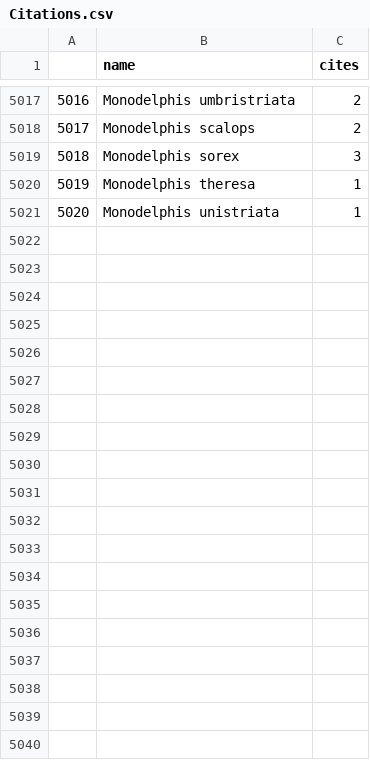
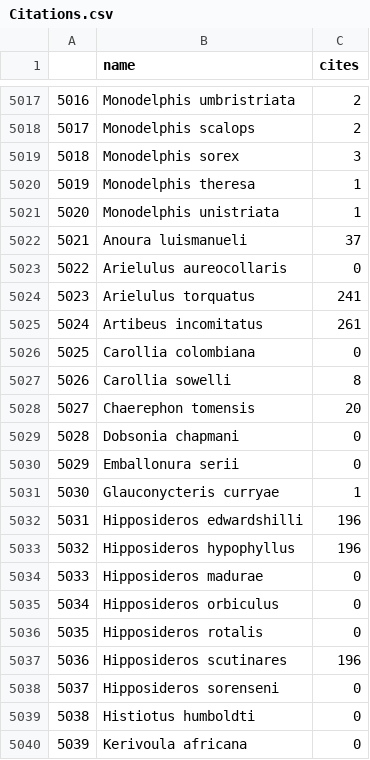
Before and after one commit to viralemergence/virionette, a CSV file: 04_predictors/Citations.csv, drawn as a sheet; only a part is shown, gaps mark what is left out; the diff covers the shown part only.

```diff
--- a/04_predictors/Citations.csv
+++ b/04_predictors/Citations.csv
@@ -5021 +5021,20 @@
 "5020","Monodelphis unistriata",1
+"5021","Anoura luismanueli",37
+"5022","Arielulus aureocollaris",0
+"5023","Arielulus torquatus",241
+"5024","Artibeus incomitatus",261
+"5025","Carollia colombiana",0
+"5026","Carollia sowelli",8
+"5027","Chaerephon tomensis",20
+"5028","Dobsonia chapmani",0
+"5029","Emballonura serii",0
+"5030","Glauconycteris curryae",1
+"5031","Hipposideros edwardshilli",196
+"5032","Hipposideros hypophyllus",196
+"5033","Hipposideros madurae",0
+"5034","Hipposideros orbiculus",0
+"5035","Hipposideros rotalis",0
+"5036","Hipposideros scutinares",196
+"5037","Hipposideros sorenseni",0
+"5038","Histiotus humboldti",0
+"5039","Kerivoula africana",0
```
Also changed, not shown: 43 added rows elsewhere in this file, 1 other file.
